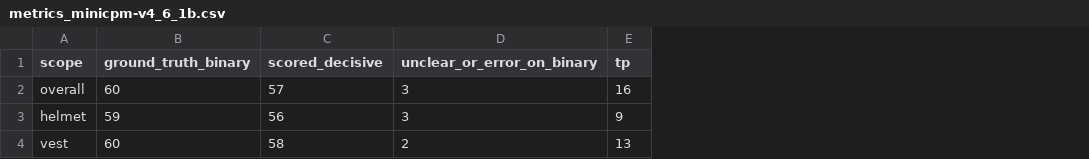
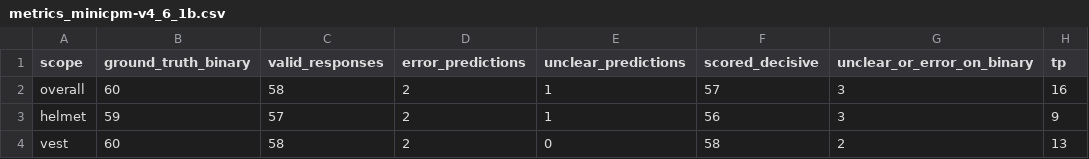
Before and after one commit to y33ticus-maximus/fyp_proj, a CSV file: ppe_model_results/metrics_minicpm-v4_6_1b.csv, drawn as a sheet; only a part is shown; the diff names each change by its address in the sheet, - before the commit and + after, or states it on an @@ line.

```diff
--- a/ppe_model_results/metrics_minicpm-v4_6_1b.csv
+++ b/ppe_model_results/metrics_minicpm-v4_6_1b.csv
+column C (valid_responses), rows 2-4: 58 | 57 | 58
+column D (error_predictions), rows 2-4: all 2
+column E (unclear_predictions), rows 2-4: 1 | 1 | 0
```
Also changed, not shown: ppe_model_results/model_comparison.csv, ppe_model_results/predictions_minicpm-v4_6_1b.csv, 1 other file.
